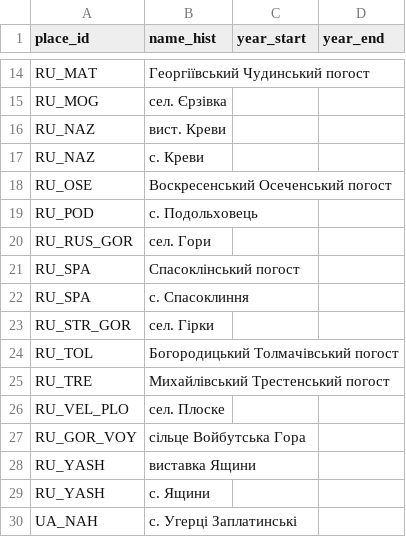
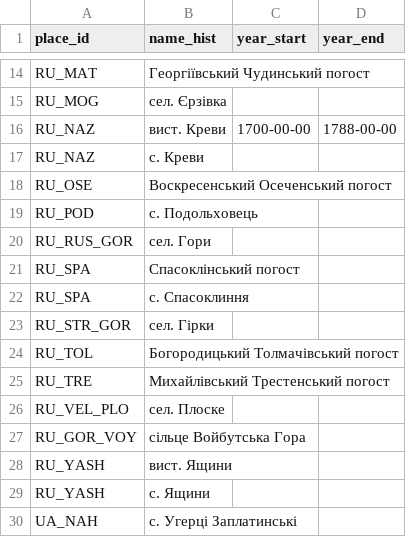
Before and after one commit to John7794/geneo, a CSV file: data/db/uk/placeNamesHistory.csv, drawn as a sheet; only a part is shown, gaps mark what is left out.

Commit message:
chore: update metadata and refine place names
Update last sync timestamp and correct place name nomenclature in history records.

```diff
--- a/data/db/uk/placeNamesHistory.csv
+++ b/data/db/uk/placeNamesHistory.csv
@@ -15,3 +15,3 @@ RU_MAT,Георгіївський Чудинський погост,,
 RU_MOG,сел. Єрзівка,,
-RU_NAZ,вист. Креви,,
+RU_NAZ,вист. Креви,1700-00-00,1788-00-00
 RU_NAZ,с. Креви,,
@@ -27,3 +27,3 @@ RU_VEL_PLO,сел. Плоске,,
 RU_GOR_VOY,сільце Войбутська Гора,,
-RU_YASH,виставка Ящини,,
+RU_YASH,вист. Ящини,,
 RU_YASH,с. Ящини,,
```
Also changed, not shown: 1 other file.
